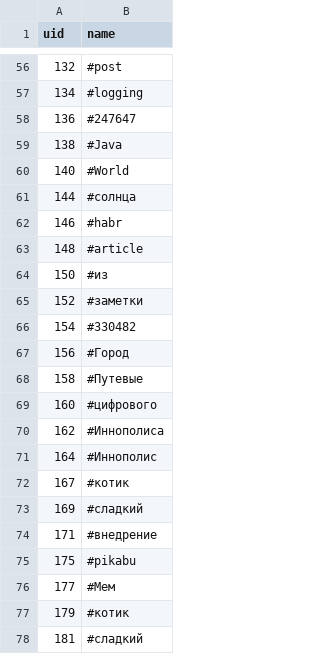
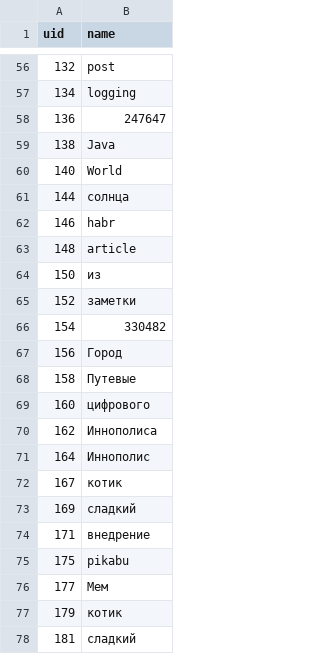
Before and after one commit to DeLaerra/LinkStorage, a CSV file: src/main/resources/db/changelog/tags.csv, drawn as a sheet; only a part is shown, gaps mark what is left out; the diff covers the shown part only.

```diff
--- a/src/main/resources/db/changelog/tags.csv
+++ b/src/main/resources/db/changelog/tags.csv
@@ -56,23 +56,23 @@ uid;name
-132;#post
-134;#logging
-136;#247647
-138;#Java
-140;#World
-144;#солнца
-146;#habr
-148;#article
-150;#из
-152;#заметки
-154;#330482
-156;#Город
-158;#Путевые
-160;#цифрового
-162;#Иннополиса
-164;#Иннополис
-167;#котик
-169;#сладкий
-171;#внедрение
-175;#pikabu
-177;#Мем
-179;#котик
-181;#сладкий
+132;post
+134;logging
+136;247647
+138;Java
+140;World
+144;солнца
+146;habr
+148;article
+150;из
+152;заметки
+154;330482
+156;Город
+158;Путевые
+160;цифрового
+162;Иннополиса
+164;Иннополис
+167;котик
+169;сладкий
+171;внедрение
+175;pikabu
+177;Мем
+179;котик
+181;сладкий
```
Also changed, not shown: 54 edited cells elsewhere in this file, 5 other files.
